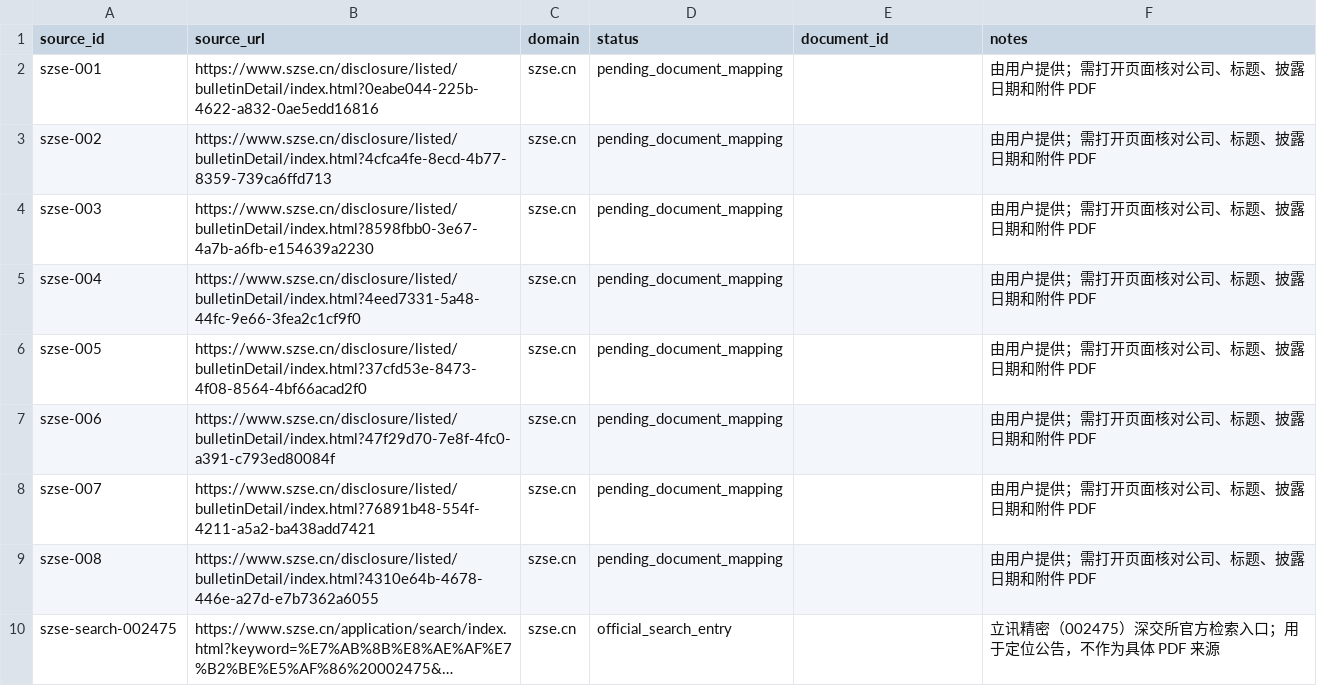
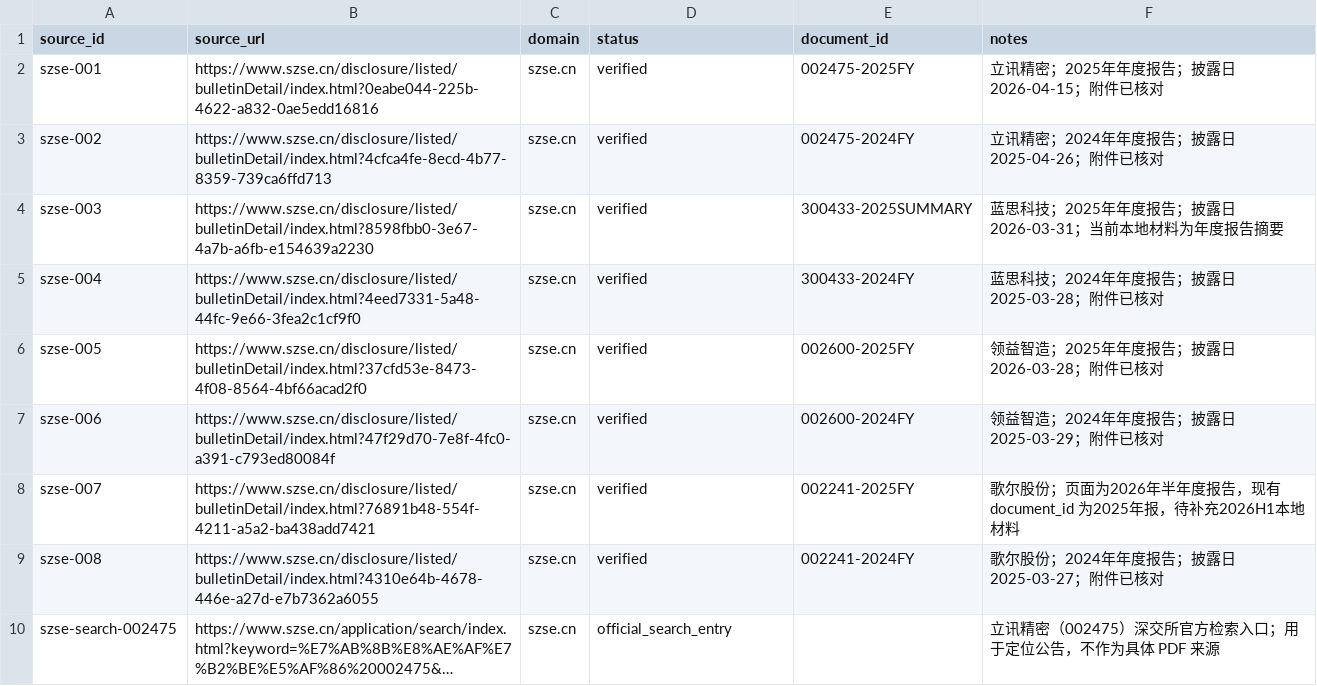
Before and after one commit to zsr66666-creative/finsentinel-financial-agent, a CSV file: data/manifests/official_urls.csv, drawn as a sheet; long unchanged cells end in …; the diff names each change by its address in the sheet, - before the commit and + after, or states it on an @@ line.

Commit message:
data: map verified SZSE disclosure sources

```diff
--- a/data/manifests/official_urls.csv
+++ b/data/manifests/official_urls.csv
-D2:D9 (status): pending_document_mapping
+D2:D9 (status): verified
-E2 (document_id): (empty)
+E2 (document_id): 002475-2025FY
-F2 (notes): 由用户提供；需打开页面核对公司、标题、披露日期和附件 PDF
+F2 (notes): 立讯精密；2025年年度报告；披露日2026-04-15；附件已核对
-E3 (document_id): (empty)
+E3 (document_id): 002475-2024FY
-F3 (notes): 由用户提供；需打开页面核对公司、标题、披露日期和附件 PDF
+F3 (notes): 立讯精密；2024年年度报告；披露日2025-04-26；附件已核对
-E4 (document_id): (empty)
+E4 (document_id): 300433-2025SUMMARY
-F4 (notes): 由用户提供；需打开页面核对公司、标题、披露日期和附件 PDF
+F4 (notes): 蓝思科技；2025年年度报告；披露日2026-03-31；当前本地材料为年度报告摘要
-E5 (document_id): (empty)
+E5 (document_id): 300433-2024FY
-F5 (notes): 由用户提供；需打开页面核对公司、标题、披露日期和附件 PDF
+F5 (notes): 蓝思科技；2024年年度报告；披露日2025-03-28；附件已核对
-E6 (document_id): (empty)
+E6 (document_id): 002600-2025FY
-F6 (notes): 由用户提供；需打开页面核对公司、标题、披露日期和附件 PDF
+F6 (notes): 领益智造；2025年年度报告；披露日2026-03-28；附件已核对
-E7 (document_id): (empty)
+E7 (document_id): 002600-2024FY
-F7 (notes): 由用户提供；需打开页面核对公司、标题、披露日期和附件 PDF
+F7 (notes): 领益智造；2024年年度报告；披露日2025-03-29；附件已核对
-E8 (document_id): (empty)
+E8 (document_id): 002241-2025FY
-F8 (notes): 由用户提供；需打开页面核对公司、标题、披露日期和附件 PDF
+F8 (notes): 歌尔股份；页面为2026年半年度报告，现有 document_id 为2025年报，待补充2026H1本地材料
-E9 (document_id): (empty)
+E9 (document_id): 002241-2024FY
-F9 (notes): 由用户提供；需打开页面核对公司、标题、披露日期和附件 PDF
+F9 (notes): 歌尔股份；2024年年度报告；披露日2025-03-27；附件已核对
```
Also changed, not shown: 2 other files.
